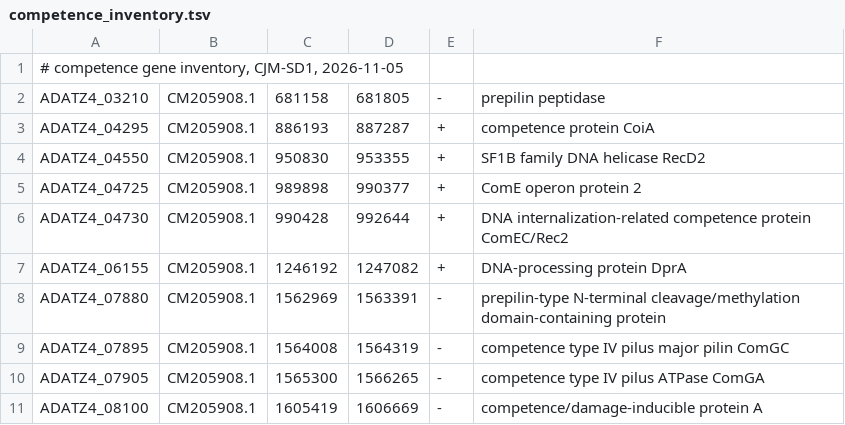
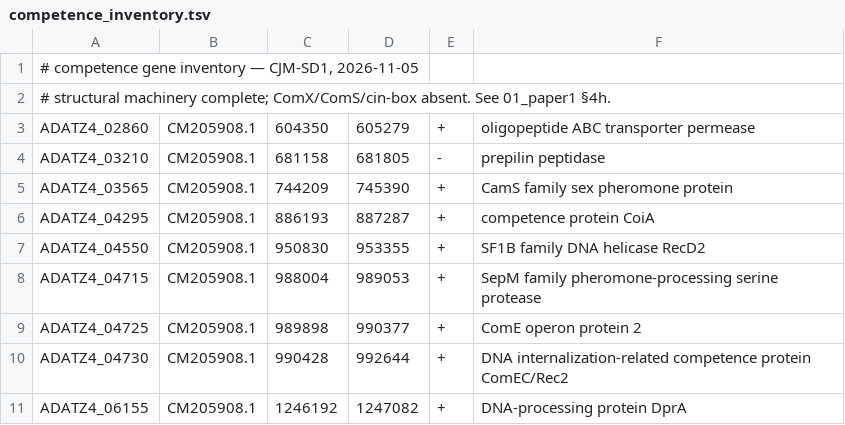
Before and after one commit to chloejmcg/Levilactobacillus-brevis-CJM-SD1-genome, a TSV file: results/biohpc_20261105/competence_inventory.tsv, drawn as a sheet; only a part is shown; the shorter side is filled out with more unchanged rows; the diff covers the shown part only.

Commit message:
BioHPC 2026-11-05 follow-up: competence inventory, ComR candidate, in-silico PCR
Competence: structural machinery complete (ComEA/EC/FA, ComGA/GB/GC, DprA,
prepilin peptidase) but ComX, ComS and cin-box all absent. ADATZ4_08240 has
Rgg/ComR architecture (XRE HTH + TPR, 294 aa) with no family-level blastp
support. Route closed for Lane B; see 01_paper1_genome_and_EPS.md section 4h.

```diff
--- a/results/biohpc_20261105/competence_inventory.tsv
+++ b/results/biohpc_20261105/competence_inventory.tsv
@@ -1,5 +1,9 @@
-# competence gene inventory, CJM-SD1, 2026-11-05
+# competence gene inventory — CJM-SD1, 2026-11-05
+# structural machinery complete; ComX/ComS/cin-box absent. See 01_paper1 §4h.
+ADATZ4_02860	CM205908.1	604350	605279	+	oligopeptide ABC transporter permease
 ADATZ4_03210	CM205908.1	681158	681805	-	prepilin peptidase
+ADATZ4_03565	CM205908.1	744209	745390	+	CamS family sex pheromone protein
 ADATZ4_04295	CM205908.1	886193	887287	+	competence protein CoiA
 ADATZ4_04550	CM205908.1	950830	953355	+	SF1B family DNA helicase RecD2
+ADATZ4_04715	CM205908.1	988004	989053	+	SepM family pheromone-processing serine protease
 ADATZ4_04725	CM205908.1	989898	990377	+	ComE operon protein 2
```
Also changed, not shown: 46 added rows elsewhere in this file, 1 other file.
